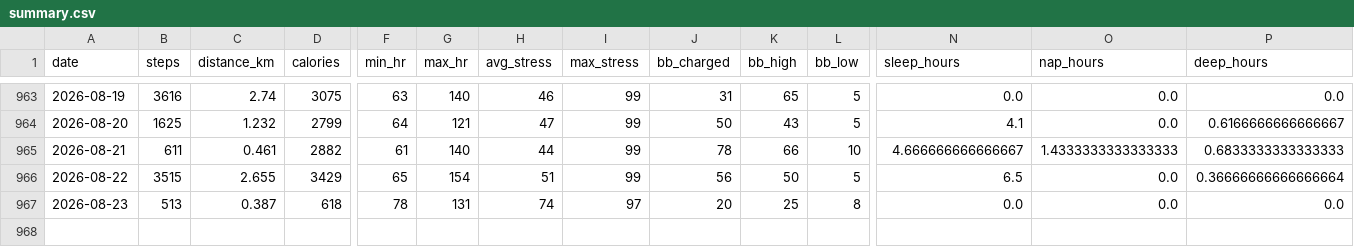
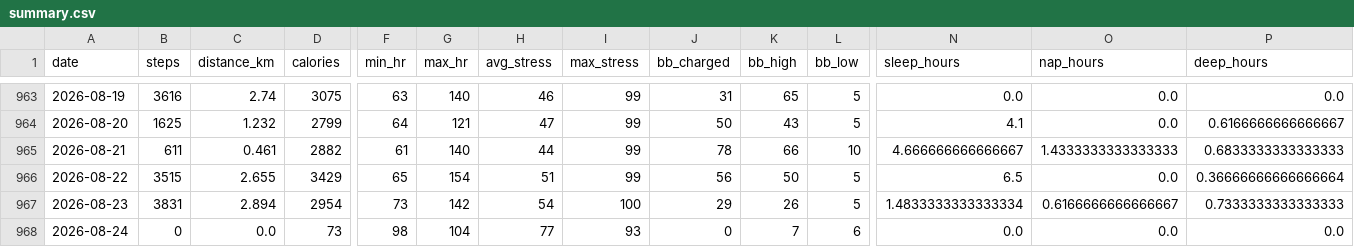
Before and after one commit to chenzihuan67/garmin-sync, a CSV file: summary.csv, drawn as a sheet; only a part is shown, gaps mark what is left out; rows hold the shown columns only; the diff covers the shown part only; the diff names each change by its address in the sheet, - before the commit and + after, or states it on an @@ line.

```diff
--- a/summary.csv
+++ b/summary.csv
-B967 (steps): 513
+B967 (steps): 3831
-C967 (distance_km): 0.387
+C967 (distance_km): 2.894
-D967 (calories): 618
+D967 (calories): 2954
-F967 (min_hr): 78
+F967 (min_hr): 73
-G967 (max_hr): 131
+G967 (max_hr): 142
-H967 (avg_stress): 74
+H967 (avg_stress): 54
-I967 (max_stress): 97
+I967 (max_stress): 100
-J967 (bb_charged): 20
+J967 (bb_charged): 29
-K967 (bb_high): 25
+K967 (bb_high): 26
-L967 (bb_low): 8
+L967 (bb_low): 5
-N967 (sleep_hours): 0.0
+N967 (sleep_hours): 1.4833333333333334
-O967 (nap_hours): 0.0
+O967 (nap_hours): 0.6166666666666667
-P967 (deep_hours): 0.0
+P967 (deep_hours): 0.7333333333333333
+row 968: 2026-08-24 | 0 | 0.0 | 73 | 98 | 104 | 77 | 93 | 0 | 7 | 6 | 0.0 | 0.0 | 0.0
```
Also changed, not shown: 6 edited cells elsewhere in this file, 4 other files.
